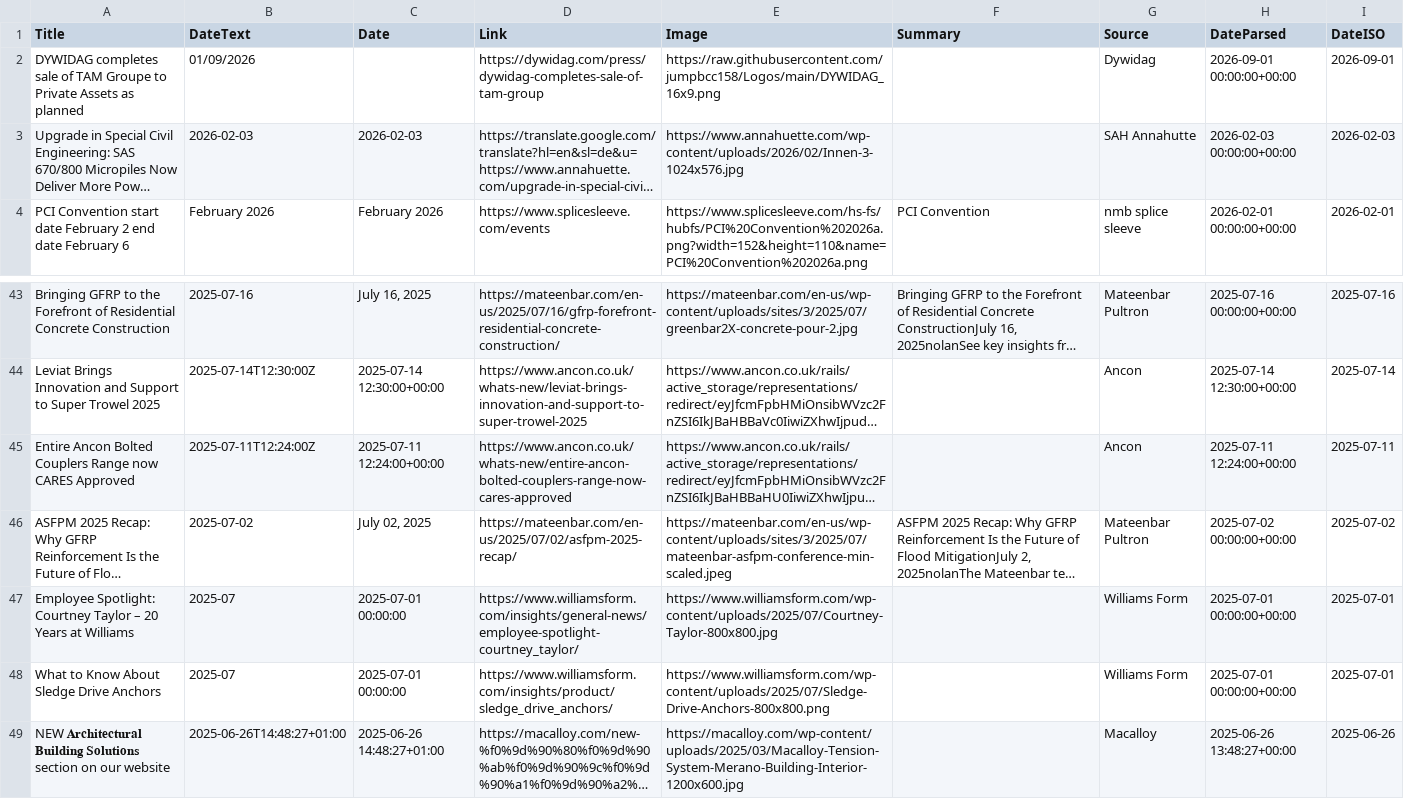
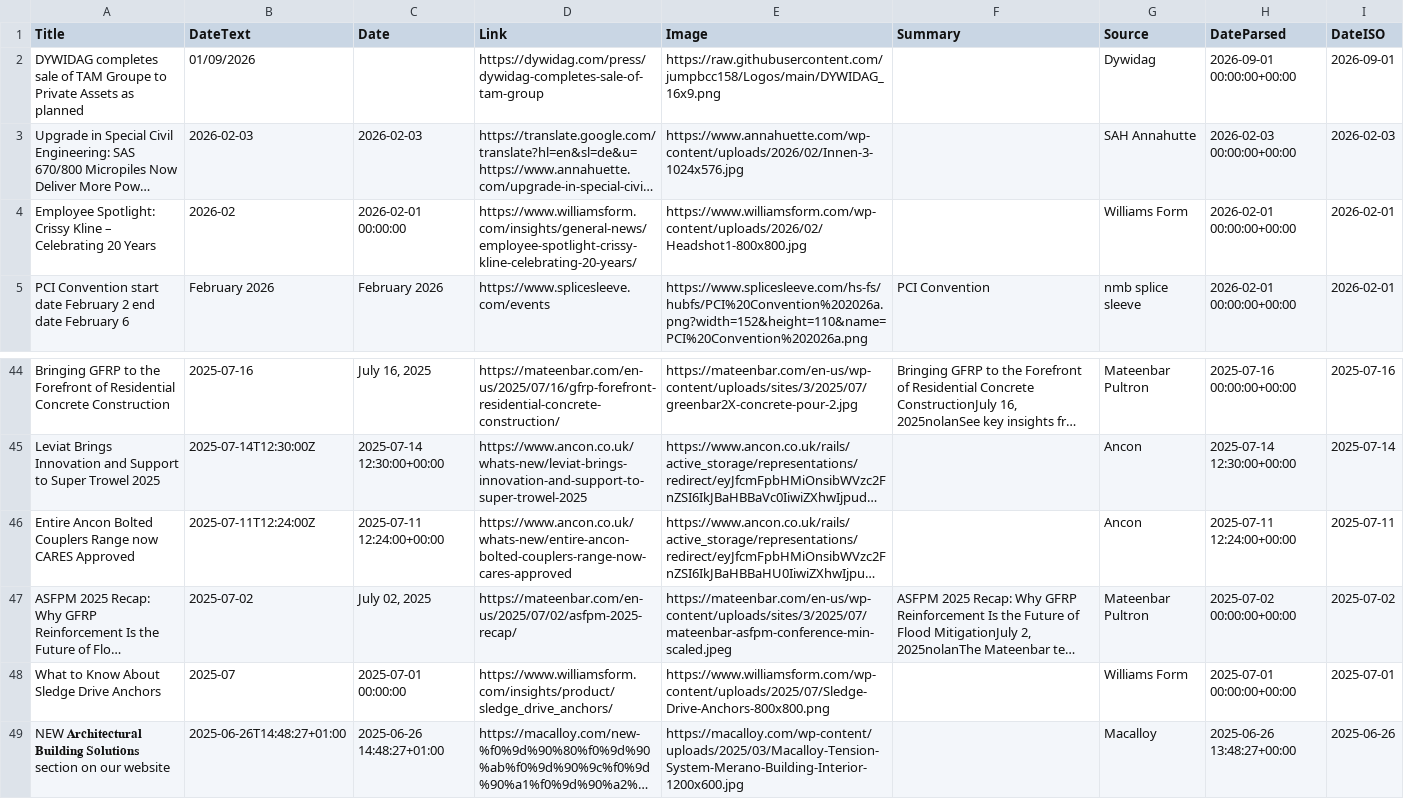
Before and after one commit to jumpbcc158/006gitscrape, a CSV file: export_combined.csv, drawn as a sheet; only a part is shown, gaps mark what is left out; long unchanged cells end in …; removed rows and columns are numbered as before the commit, all else as after; the diff names each change by its address in the sheet, - before the commit and + after, or states it on an @@ line.

```diff
--- a/export_combined.csv
+++ b/export_combined.csv
+row 4: Employee Spotlight: Crissy Kline – Celebrating 20 Years | 2026-02 | 2026-02-01 00:00:00 | https://www.williamsform.com/insights/general-news/employee-spotlight-crissy-kline-celebrating-20-years/ | https://www.williamsform.com/wp-content/uploads/2026/02/Headshot1-800x800.jpg |  | Williams Form | 2026-02-01 00:00:00+00:00 | 2026-02-01
-row 47: Employee Spotlight: Courtney Taylor – 20 Years at Williams | 2025-07 | 2025-07-01 00:00:00 | https://www.williamsform.com/insights/general-news/employee-spotlight-courtney_taylor/ | https://www.williamsform.com/wp-content/uploads/2025/07/Courtney-Taylor-800x800.jpg |  | Williams Form | 2025-07-01 00:00:00+00:00 | 2025-07-01
```
